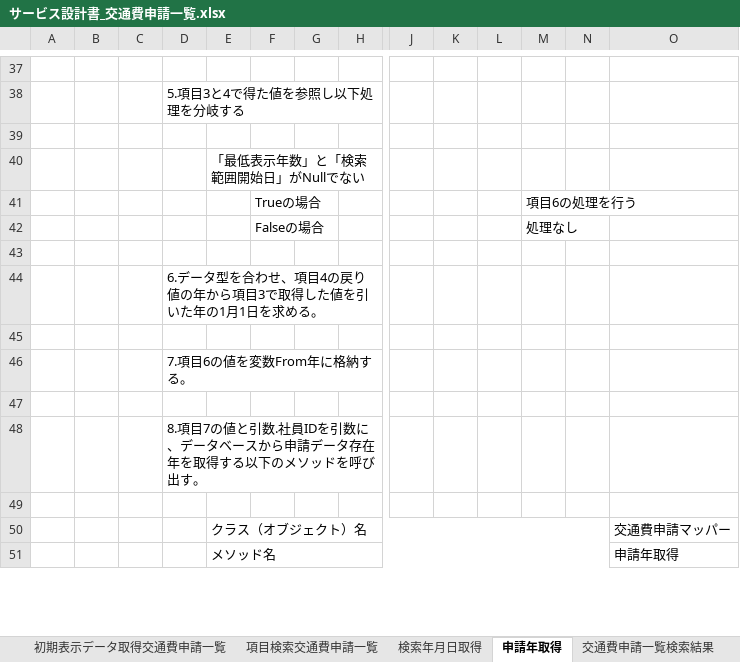
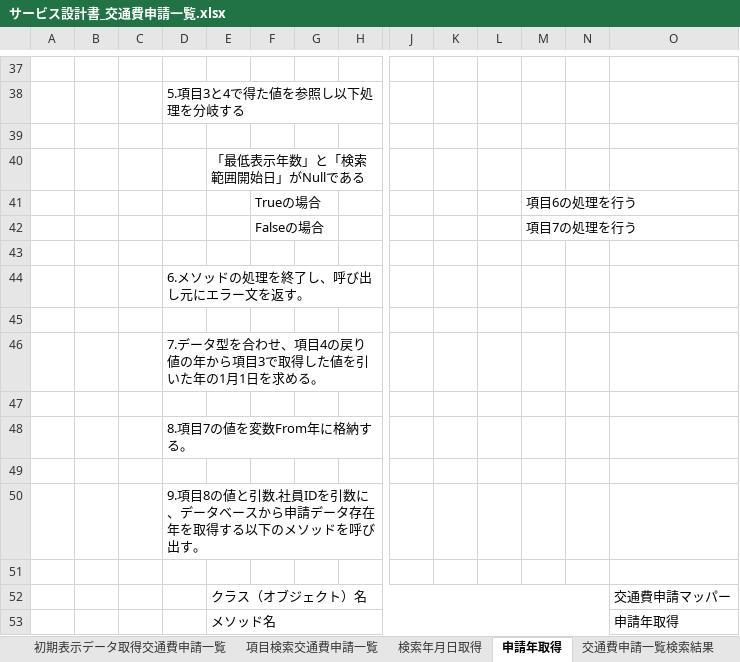
Before and after one commit to aug-ks/Internal-System-Development-2024, an Excel workbook: 交通費申請一覧機能/設計書/サービス設計書_交通費申請一覧.xlsx, sheet 申請年取得, drawn as a sheet; only a part is shown, gaps mark what is left out; values as stored, in another font and other column widths than the file's, no borders; rows hold the shown columns only; the diff covers the shown part only; the diff names each change by its address in the sheet, - before the commit and + after, or states it on an @@ line.

```diff
--- a/交通費申請一覧機能/設計書/サービス設計書_交通費申請一覧.xlsx (sheet 申請年取得)
+++ b/交通費申請一覧機能/設計書/サービス設計書_交通費申請一覧.xlsx (sheet 申請年取得)
-E40: 「最低表示年数」と「検索範囲開始日」がNullでない
+E40: 「最低表示年数」と「検索範囲開始日」がNullである
-M42: 処理なし
+M42: 項目7の処理を行う
-D44: 6.データ型を合わせ、項目4の戻り値の年から項目3で取得した値を引いた年の1月1日を求める。
+D44: 6.メソッドの処理を終了し、呼び出し元にエラー文を返す。
-D46: 7.項目6の値を変数From年に格納する。
+D46: 7.データ型を合わせ、項目4の戻り値の年から項目3で取得した値を引いた年の1月1日を求める。
-D48: 8.項目7の値と引数.社員IDを引数に、データベースから申請データ存在年を取得する以下のメソッドを呼び出す。
+D48: 8.項目7の値を変数From年に格納する。
+row 49: (empty)
+row 50:  |  |  | 9.項目8の値と引数.社員IDを引数に、データベースから申請データ存在年を取得する以下のメソッドを呼び出す。
```
Also changed, not shown: 9 edited cells elsewhere in this sheet, sheet 初期表示データ取得交通費申請一覧, 交通費申請一覧機能/設計書/コントローラ基底クラス_設計書.xlsx, 交通費申請一覧機能/設計書/サービス基底設計書_サービス基底クラス.xlsx, 7 other files.
